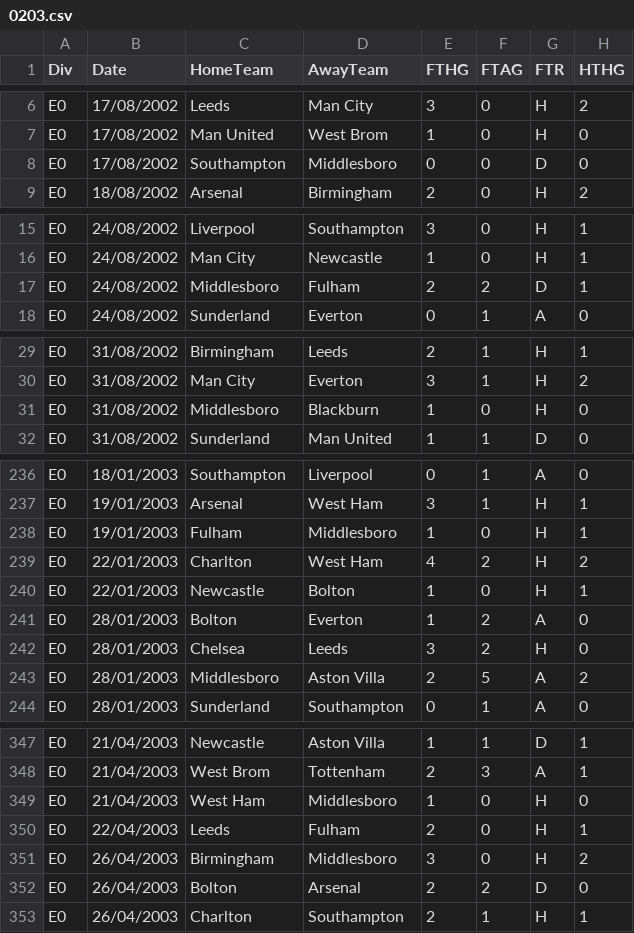
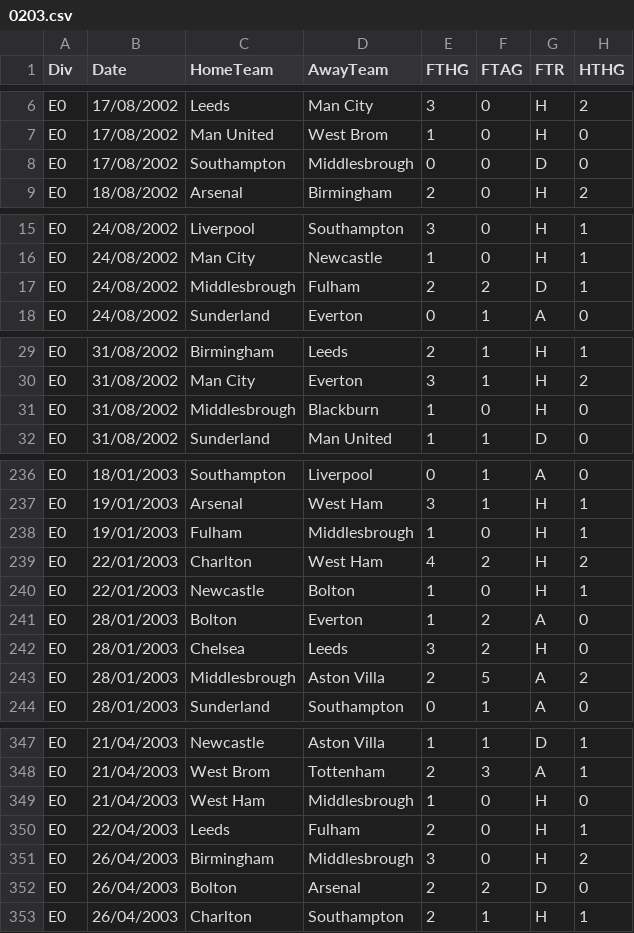
Before and after one commit to ghinks/epl-py-data-wrangler, a CSV file: data/football-data/0203.csv, drawn as a sheet; only a part is shown, gaps mark what is left out; the diff covers the shown part only; the diff names each change by its address in the sheet, - before the commit and + after, or states it on an @@ line.

```diff
--- a/data/football-data/0203.csv
+++ b/data/football-data/0203.csv
-D8 (AwayTeam): Middlesboro
+D8 (AwayTeam): Middlesbrough
-C17 (HomeTeam): Middlesboro
+C17 (HomeTeam): Middlesbrough
-C31 (HomeTeam): Middlesboro
+C31 (HomeTeam): Middlesbrough
-D238 (AwayTeam): Middlesboro
+D238 (AwayTeam): Middlesbrough
-C243 (HomeTeam): Middlesboro
+C243 (HomeTeam): Middlesbrough
-D349 (AwayTeam): Middlesboro
+D349 (AwayTeam): Middlesbrough
-D351 (AwayTeam): Middlesboro
+D351 (AwayTeam): Middlesbrough
```
Also changed, not shown: 31 edited cells elsewhere in this file, data/football-data/9596.csv, data/football-data/9697.csv, 5 other files.
